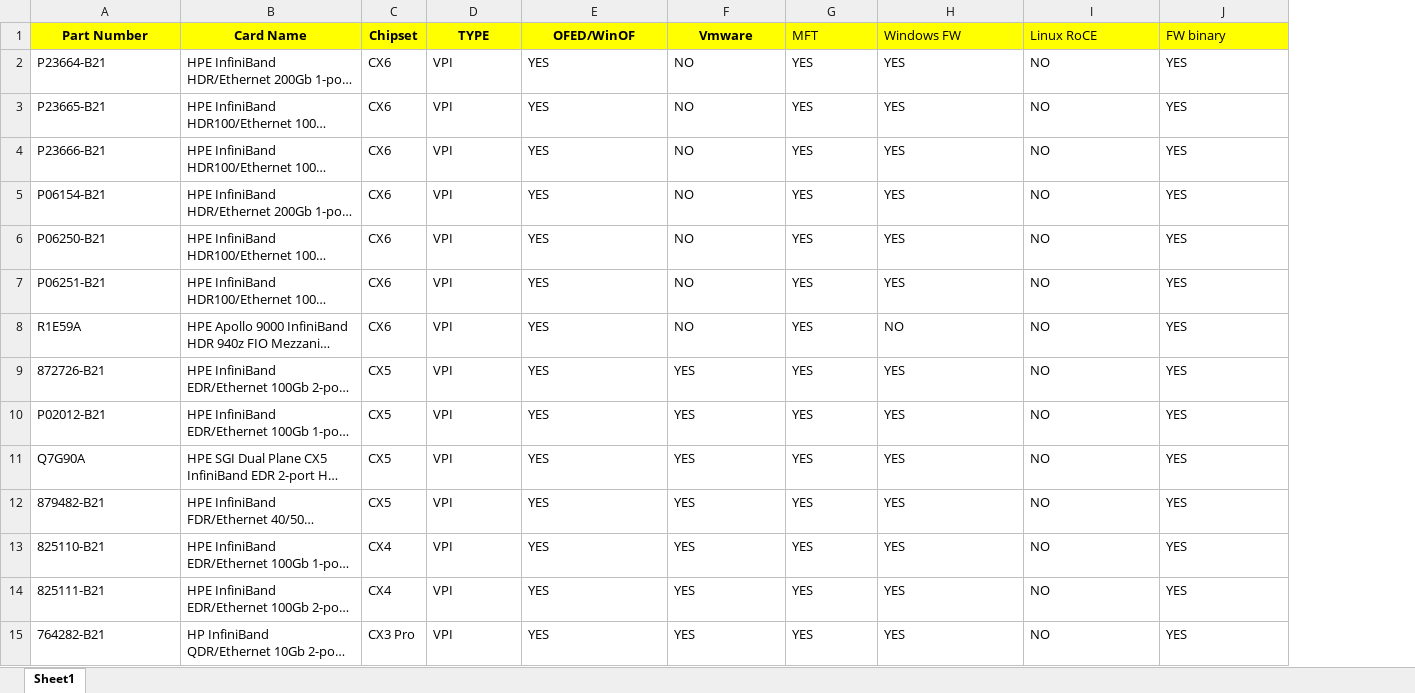
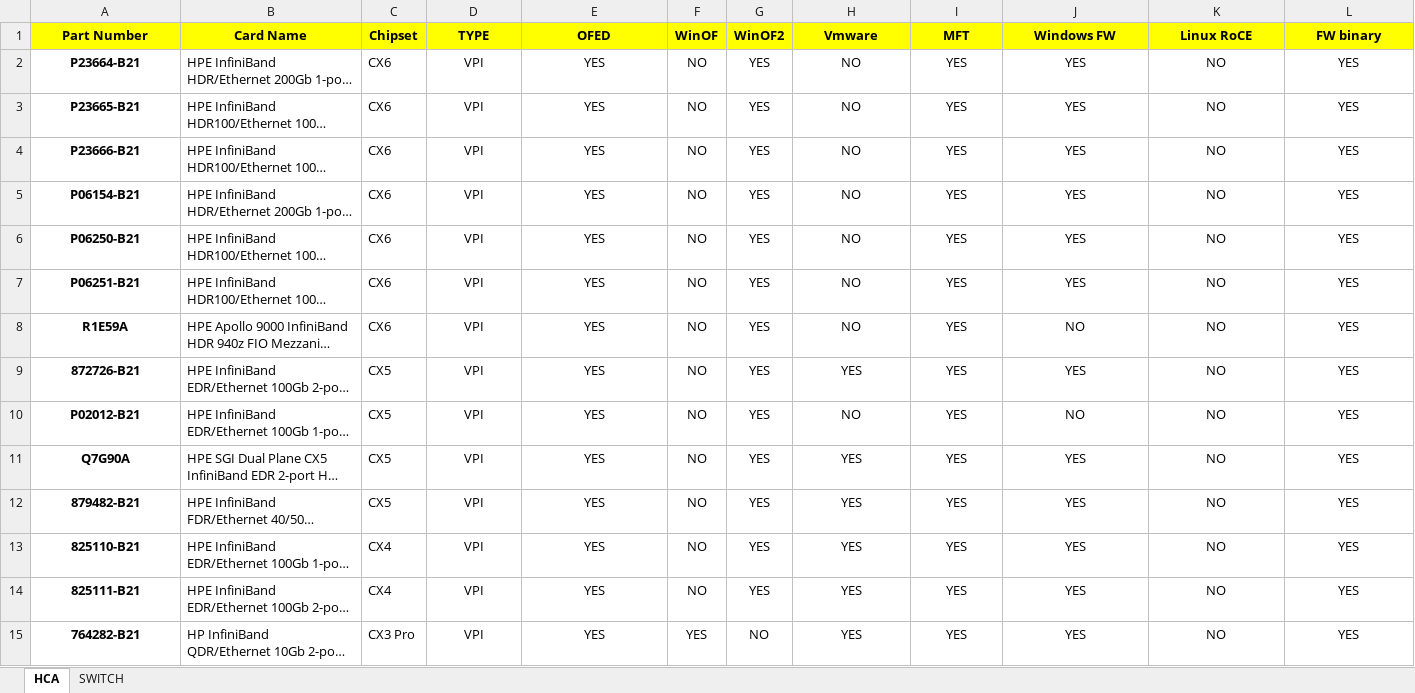
Before and after one commit to sumanthhegde05/Fabrics_Audit_Automation, an Excel workbook: Version 2/Cards/input.xlsx, sheet HCA, drawn as a sheet; only a part is shown; long unchanged cells end in …; values as stored, in another font and other column widths than the file's, no borders; addresses are those after the commit; the diff covers the shown part only; the diff names each change by its address in the sheet, - before the commit and + after, or states it on an @@ line.

```diff
--- a/Version 2/Cards/input.xlsx (sheet HCA)
+++ b/Version 2/Cards/input.xlsx (sheet HCA)
-sheet tab: Sheet1
+sheet tab: HCA
+sheet tab: SWITCH
+column F (WinOF), rows 2-15: NO | NO | NO | NO | NO | NO | NO | NO | NO | NO | NO | NO | NO | YES
+column G (WinOF2), rows 2-15: YES | YES | YES | YES | YES | YES | YES | YES | YES | YES | YES | YES | YES | NO
-E1: OFED/WinOF
+E1: OFED
@@ I1:L1 alignment: left → center, bold: off → on @@
@@ A2:A15 alignment: left → center, bold: off → on @@
-D2:E15 alignment: left
+D2:E15 alignment: center
-H2:L15 alignment: left
+H2:L15 alignment: center
-H10 (Vmware): YES
+H10 (Vmware): NO
-J10 (Windows FW): YES
+J10 (Windows FW): NO
```
Also changed, not shown: cell formats elsewhere in this sheet, 1 other file.
